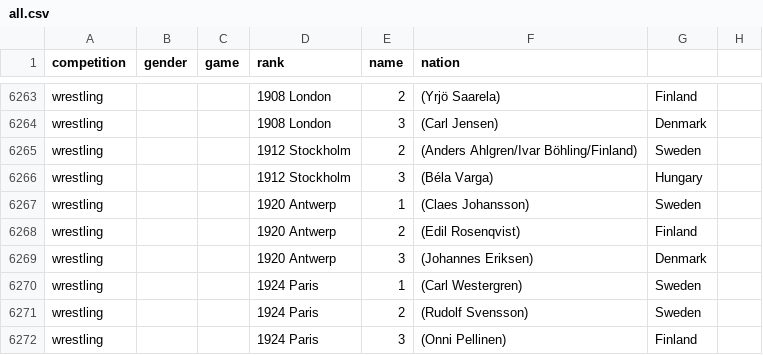
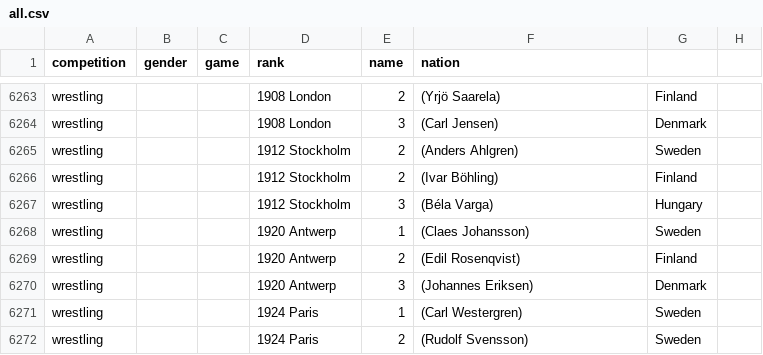
Before and after one commit to hcchien/olympic, a CSV file: all.csv, drawn as a sheet; only a part is shown, gaps mark what is left out; the shorter side is filled out with more unchanged rows.

```diff
--- a/all.csv
+++ b/all.csv
@@ -6264,3 +6264,4 @@ wrestling,,,1908 London,2, (Yrjö Saarela), Finland,
 wrestling,,,1908 London,3, (Carl Jensen), Denmark,
-wrestling,,,1912 Stockholm,2, (Anders Ahlgren/Ivar Böhling/Finland), Sweden,
+wrestling,,,1912 Stockholm,2, (Anders Ahlgren), Sweden,
+wrestling,,,1912 Stockholm,2, (Ivar Böhling), Finland,
 wrestling,,,1912 Stockholm,3, (Béla Varga), Hungary,
```
Also changed, not shown: continent_grade.csv, item/wrestling.csv, 2 other files.
